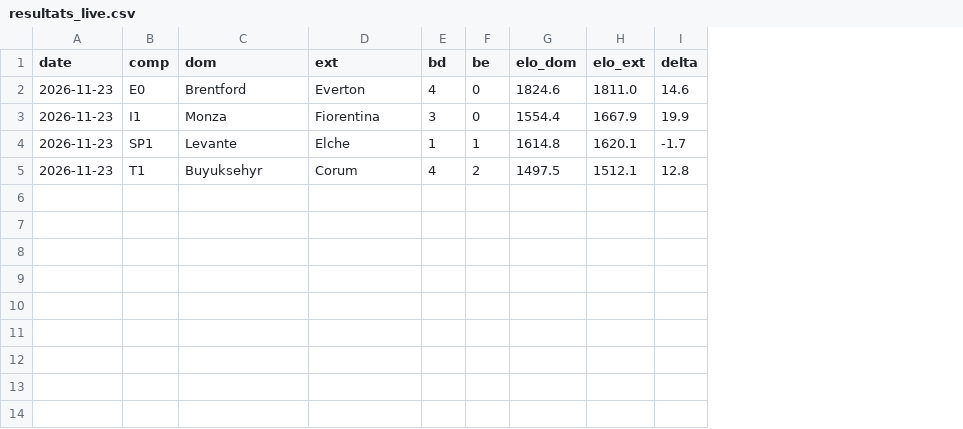
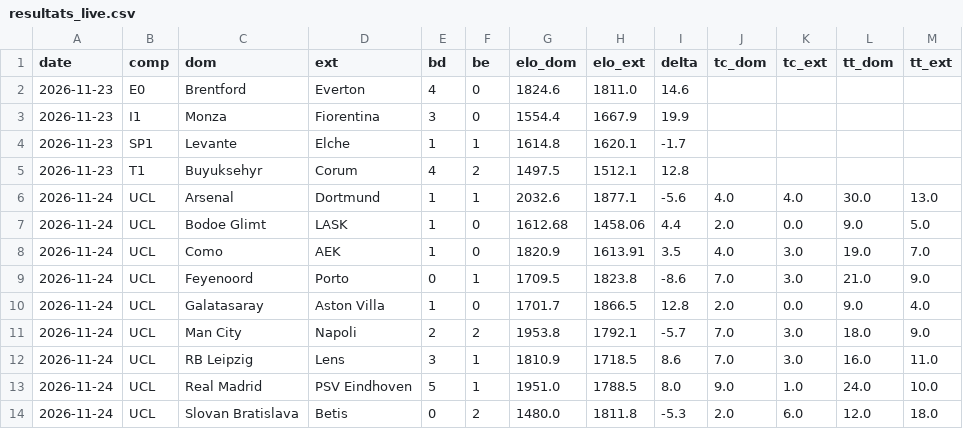
Before and after one commit to nachotropico-maker/tennis-sackmann-archive, a CSV file: foot/data/resultats_live.csv, drawn as a sheet; the diff names each change by its address in the sheet, - before the commit and + after, or states it on an @@ line.

```diff
--- a/foot/data/resultats_live.csv
+++ b/foot/data/resultats_live.csv
+column J (tc_dom), empty
+column K (tc_ext), empty
+column L (tt_dom), empty
+column M (tt_ext), empty
+row 6: 2026-11-24 | UCL | Arsenal | Dortmund | 1 | 1 | 2032.6 | 1877.1 | -5.6 | 4.0 | 4.0 | 30.0 | 13.0
+row 7: 2026-11-24 | UCL | Bodoe Glimt | LASK | 1 | 0 | 1612.68 | 1458.06 | 4.4 | 2.0 | 0.0 | 9.0 | 5.0
+row 8: 2026-11-24 | UCL | Como | AEK | 1 | 0 | 1820.9 | 1613.91 | 3.5 | 4.0 | 3.0 | 19.0 | 7.0
+row 9: 2026-11-24 | UCL | Feyenoord | Porto | 0 | 1 | 1709.5 | 1823.8 | -8.6 | 7.0 | 3.0 | 21.0 | 9.0
+row 10: 2026-11-24 | UCL | Galatasaray | Aston Villa | 1 | 0 | 1701.7 | 1866.5 | 12.8 | 2.0 | 0.0 | 9.0 | 4.0
+row 11: 2026-11-24 | UCL | Man City | Napoli | 2 | 2 | 1953.8 | 1792.1 | -5.7 | 7.0 | 3.0 | 18.0 | 9.0
+row 12: 2026-11-24 | UCL | RB Leipzig | Lens | 3 | 1 | 1810.9 | 1718.5 | 8.6 | 7.0 | 3.0 | 16.0 | 11.0
+row 13: 2026-11-24 | UCL | Real Madrid | PSV Eindhoven | 5 | 1 | 1951.0 | 1788.5 | 8.0 | 9.0 | 1.0 | 24.0 | 10.0
+row 14: 2026-11-24 | UCL | Slovan Bratislava | Betis | 0 | 2 | 1480.0 | 1811.8 | -5.3 | 2.0 | 6.0 | 12.0 | 18.0
```
Also changed, not shown: foot/data/elo_courant.csv.
